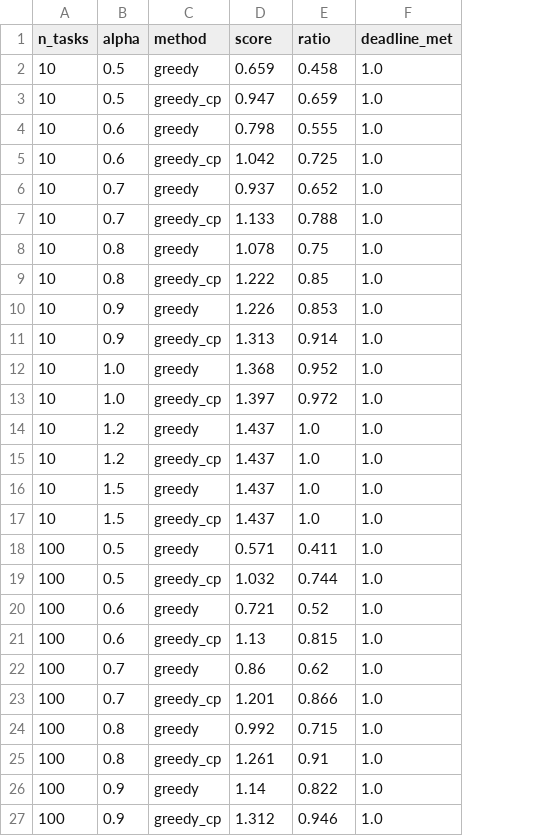
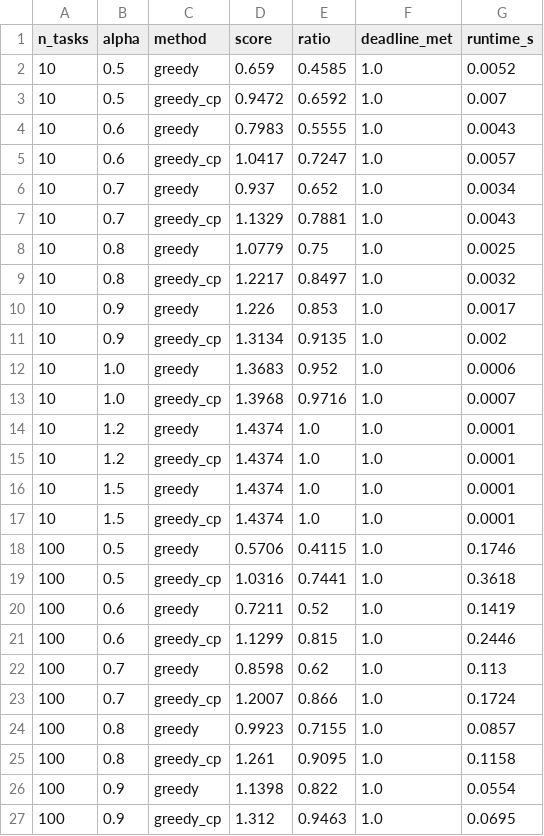
Before and after one commit to gayanigupta/data-aware-scheduling, a CSV file: revisions/results/2026-11-12/greedy_compare_summary.csv, drawn as a sheet; only a part is shown; the diff covers the shown part only; the diff names each change by its address in the sheet, - before the commit and + after, or states it on an @@ line.

```diff
--- a/revisions/results/2026-11-12/greedy_compare_summary.csv
+++ b/revisions/results/2026-11-12/greedy_compare_summary.csv
+column G (runtime_s), rows 2-27: 0.0052 | 0.007 | 0.0043 | 0.0057 | 0.0034 | 0.0043 | 0.0025 | 0.0032 | 0.0017 | 0.002 | 0.0006 | 0.0007 | 0.0001 | 0.0001 | 0.0001 | 0.0001 | 0.1746 | 0.3618 | 0.1419 | 0.2446 | 0.113 | 0.1724 | 0.0857 | 0.1158 | 0.0554 | 0.0695
-E2 (ratio): 0.458
+E2 (ratio): 0.4585
-D3 (score): 0.947
+D3 (score): 0.9472
-E3 (ratio): 0.659
+E3 (ratio): 0.6592
-D4 (score): 0.798
+D4 (score): 0.7983
-E4 (ratio): 0.555
+E4 (ratio): 0.5555
-D5 (score): 1.042
+D5 (score): 1.0417
-E5 (ratio): 0.725
+E5 (ratio): 0.7247
-D7 (score): 1.133
+D7 (score): 1.1329
-E7 (ratio): 0.788
+E7 (ratio): 0.7881
-D8 (score): 1.078
+D8 (score): 1.0779
-D9 (score): 1.222
+D9 (score): 1.2217
-E9 (ratio): 0.85
+E9 (ratio): 0.8497
-D11 (score): 1.313
+D11 (score): 1.3134
-E11 (ratio): 0.914
+E11 (ratio): 0.9135
-D12 (score): 1.368
+D12 (score): 1.3683
-D13 (score): 1.397
+D13 (score): 1.3968
-E13 (ratio): 0.972
+E13 (ratio): 0.9716
-D14:D17 (score): 1.437
+D14:D17 (score): 1.4374
-D18 (score): 0.571
+D18 (score): 0.5706
-E18 (ratio): 0.411
+E18 (ratio): 0.4115
-D19 (score): 1.032
+D19 (score): 1.0316
-E19 (ratio): 0.744
+E19 (ratio): 0.7441
-D20 (score): 0.721
+D20 (score): 0.7211
-D21 (score): 1.13
+D21 (score): 1.1299
-D22 (score): 0.86
+D22 (score): 0.8598
-D23 (score): 1.201
+D23 (score): 1.2007
-D24 (score): 0.992
+D24 (score): 0.9923
-E24 (ratio): 0.715
+E24 (ratio): 0.7155
-E25 (ratio): 0.91
+E25 (ratio): 0.9095
-D26 (score): 1.14
+D26 (score): 1.1398
-E27 (ratio): 0.946
+E27 (ratio): 0.9463
```
Also changed, not shown: 7 edited cells elsewhere in this file, 17 other files.
